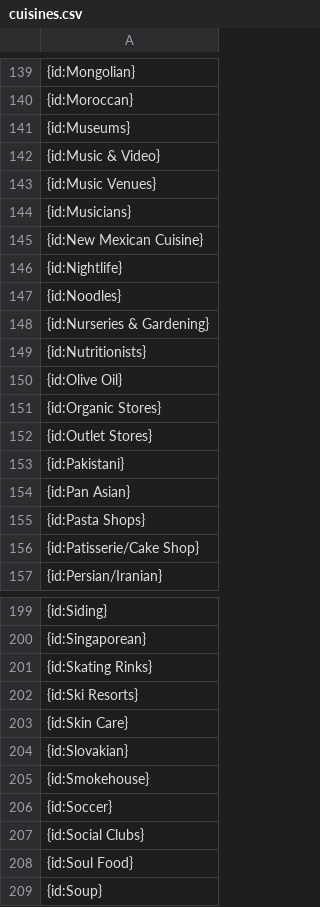
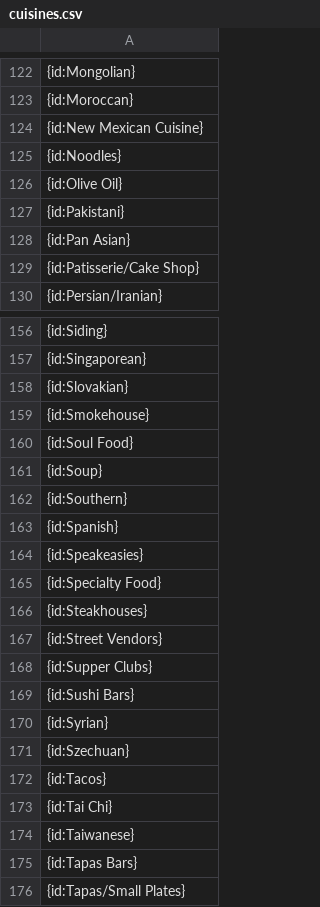
Before and after one commit to BApillli/AH, a CSV file: Project2/data/cuisines.csv, drawn as a sheet; only a part is shown, gaps mark what is left out; the shorter side is filled out with more unchanged rows; the diff covers the shown part only.

```diff
--- a/Project2/data/cuisines.csv
+++ b/Project2/data/cuisines.csv
@@ -140,17 +123,7 @@
 {id:Moroccan}
-{id:Museums}
-{id:Music & Video}
-{id:Music Venues}
-{id:Musicians}
 {id:New Mexican Cuisine}
-{id:Nightlife}
 {id:Noodles}
-{id:Nurseries & Gardening}
-{id:Nutritionists}
 {id:Olive Oil}
-{id:Organic Stores}
-{id:Outlet Stores}
 {id:Pakistani}
 {id:Pan Asian}
-{id:Pasta Shops}
 {id:Patisserie/Cake Shop}
@@ -200,9 +157,4 @@
 {id:Singaporean}
-{id:Skating Rinks}
-{id:Ski Resorts}
-{id:Skin Care}
 {id:Slovakian}
 {id:Smokehouse}
-{id:Soccer}
-{id:Social Clubs}
 {id:Soul Food}
```
Also changed, not shown: 40 removed rows elsewhere in this file, 3 other files.
